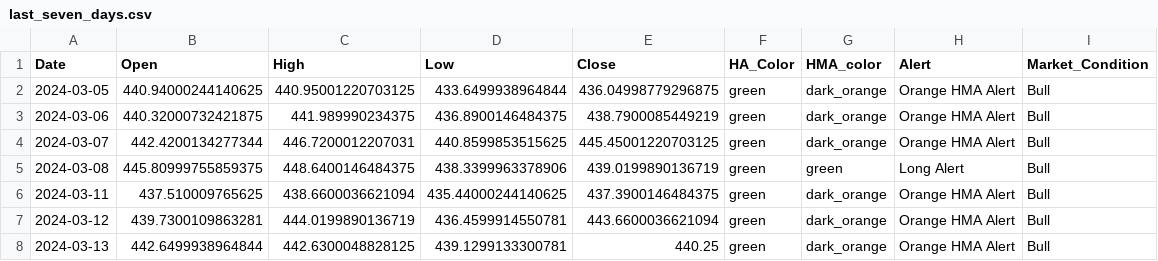
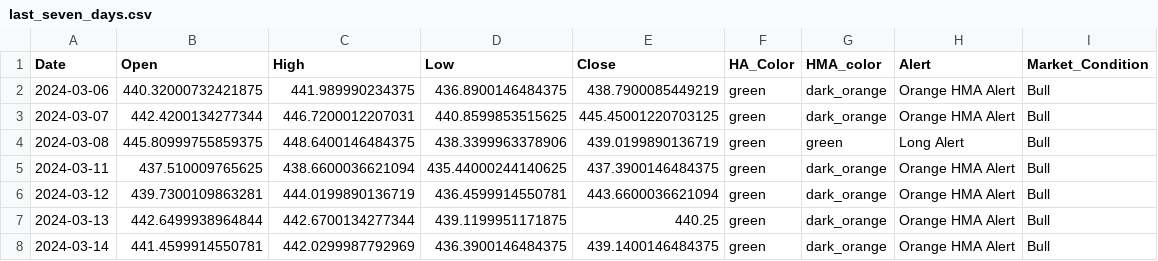
Before and after one commit to rbnyng/trend_alert, a CSV file: last_seven_days.csv, drawn as a sheet.

```diff
--- a/last_seven_days.csv
+++ b/last_seven_days.csv
@@ -1,3 +1,2 @@
 Date,Open,High,Low,Close,HA_Color,HMA_color,Alert,Market_Condition
-2024-03-05,440.94000244140625,440.95001220703125,433.6499938964844,436.04998779296875,green,dark_orange,Orange HMA Alert,Bull
 2024-03-06,440.32000732421875,441.989990234375,436.8900146484375,438.7900085449219,green,dark_orange,Orange HMA Alert,Bull
@@ -7,2 +6,3 @@ Date,Open,High,Low,Close,HA_Color,HMA_color,Alert,Market_Condition
 2024-03-12,439.7300109863281,444.0199890136719,436.4599914550781,443.6600036621094,green,dark_orange,Orange HMA Alert,Bull
-2024-03-13,442.6499938964844,442.6300048828125,439.1299133300781,440.25,green,dark_orange,Orange HMA Alert,Bull
+2024-03-13,442.6499938964844,442.6700134277344,439.1199951171875,440.25,green,dark_orange,Orange HMA Alert,Bull
+2024-03-14,441.4599914550781,442.0299987792969,436.3900146484375,439.1400146484375,green,dark_orange,Orange HMA Alert,Bull
```
